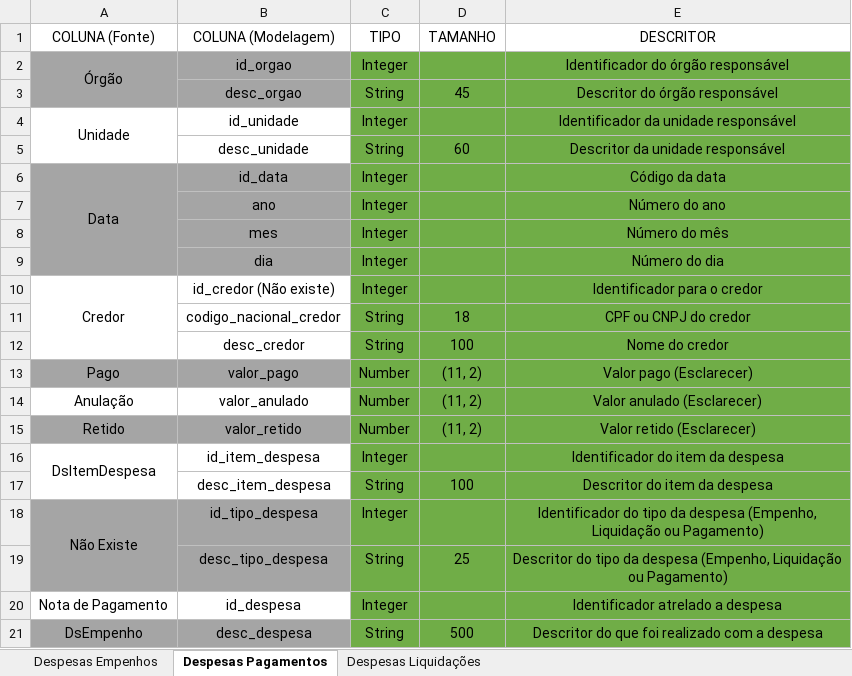
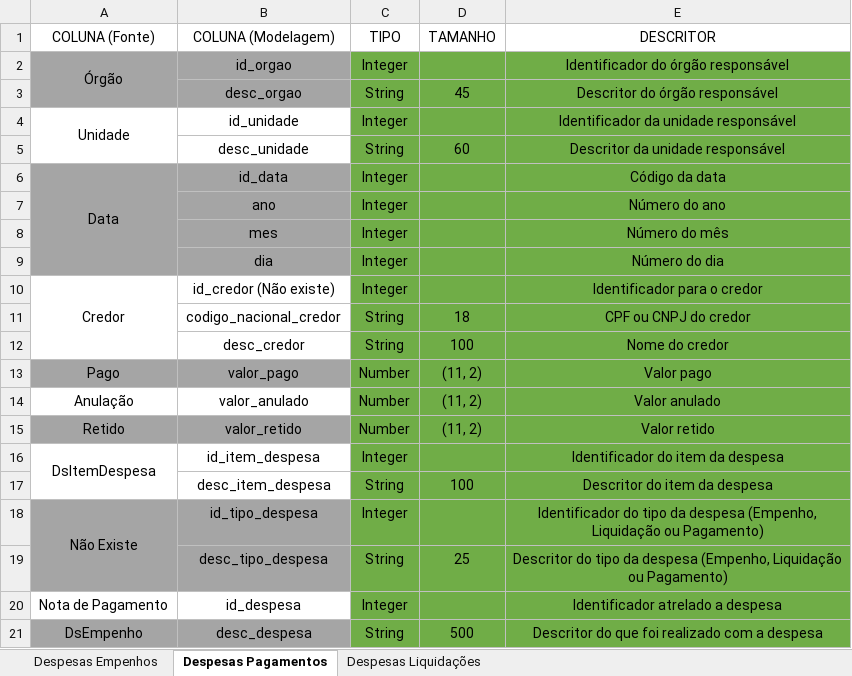
Before and after one commit to guilhermeFlorencio/projeto-transparencia-funcaju, an Excel workbook: Modelagem/Dicionário de Dados.xlsx, sheet Despesas Pagamentos, drawn as a sheet; values as stored, in another font and other column widths than the file's, no borders; the diff names each change by its address in the sheet, - before the commit and + after, or states it on an @@ line.

```diff
--- a/Modelagem/Dicionário de Dados.xlsx (sheet Despesas Pagamentos)
+++ b/Modelagem/Dicionário de Dados.xlsx (sheet Despesas Pagamentos)
-E13 (DESCRITOR): Valor pago (Esclarecer)
+E13 (DESCRITOR): Valor pago
-E14 (DESCRITOR): Valor anulado (Esclarecer)
+E14 (DESCRITOR): Valor anulado
-E15 (DESCRITOR): Valor retido (Esclarecer)
+E15 (DESCRITOR): Valor retido
```
Also changed, not shown: sheet Despesas Empenhos, sheet Despesas Liquidações.
